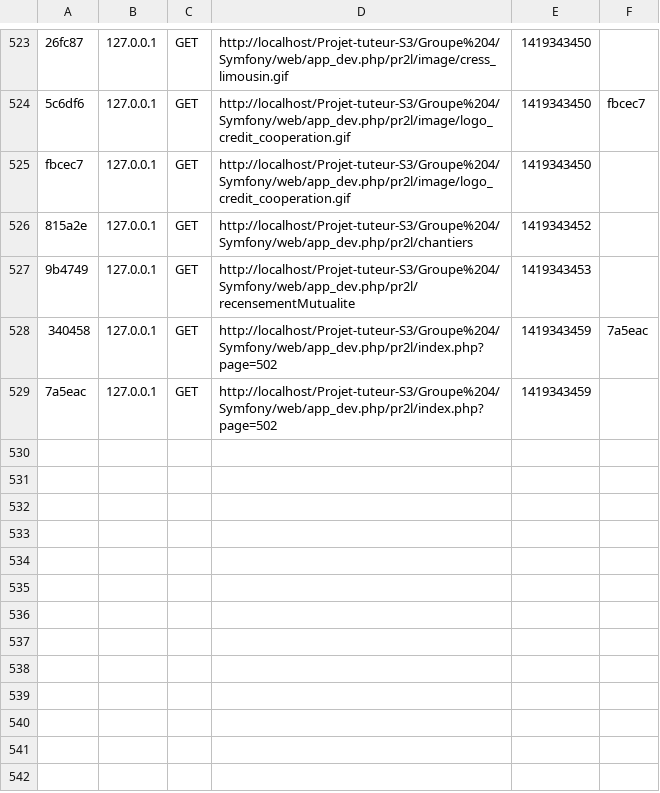
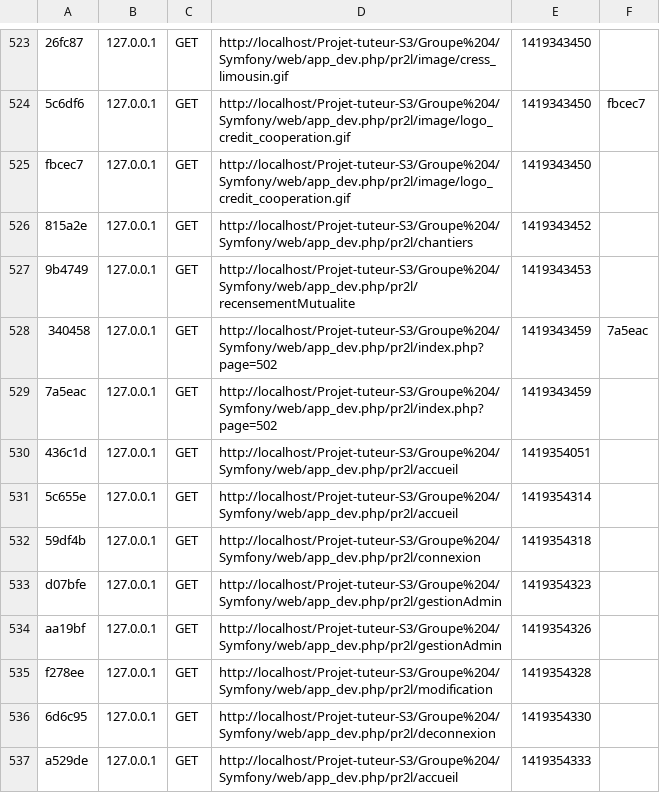
Before and after one commit to GigaGigot/Projet-tuteur-S3, a CSV file: Groupe 4/Symfony/app/cache/dev/profiler/index.csv, drawn as a sheet; only a part is shown, gaps mark what is left out; the diff names each change by its address in the sheet, - before the commit and + after, or states it on an @@ line.

Commit message:
Passage sous Symfony 2 terminé excepté pour connexion

```diff
--- a/Groupe 4/Symfony/app/cache/dev/profiler/index.csv
+++ b/Groupe 4/Symfony/app/cache/dev/profiler/index.csv
+row 530: 436c1d | 127.0.0.1 | GET | http://localhost/Projet-tuteur-S3/Groupe%204/Symfony/web/app_dev.php/pr2l/accueil | 1419354051
+row 531: 5c655e | 127.0.0.1 | GET | http://localhost/Projet-tuteur-S3/Groupe%204/Symfony/web/app_dev.php/pr2l/accueil | 1419354314
+row 532: 59df4b | 127.0.0.1 | GET | http://localhost/Projet-tuteur-S3/Groupe%204/Symfony/web/app_dev.php/pr2l/connexion | 1419354318
+row 533: d07bfe | 127.0.0.1 | GET | http://localhost/Projet-tuteur-S3/Groupe%204/Symfony/web/app_dev.php/pr2l/gestionAdmin | 1419354323
+row 534: aa19bf | 127.0.0.1 | GET | http://localhost/Projet-tuteur-S3/Groupe%204/Symfony/web/app_dev.php/pr2l/gestionAdmin | 1419354326
+row 535: f278ee | 127.0.0.1 | GET | http://localhost/Projet-tuteur-S3/Groupe%204/Symfony/web/app_dev.php/pr2l/modification | 1419354328
+row 536: 6d6c95 | 127.0.0.1 | GET | http://localhost/Projet-tuteur-S3/Groupe%204/Symfony/web/app_dev.php/pr2l/deconnexion | 1419354330
+row 537: a529de | 127.0.0.1 | GET | http://localhost/Projet-tuteur-S3/Groupe%204/Symfony/web/app_dev.php/pr2l/accueil | 1419354333
```
Also changed, not shown: 14 other files.
